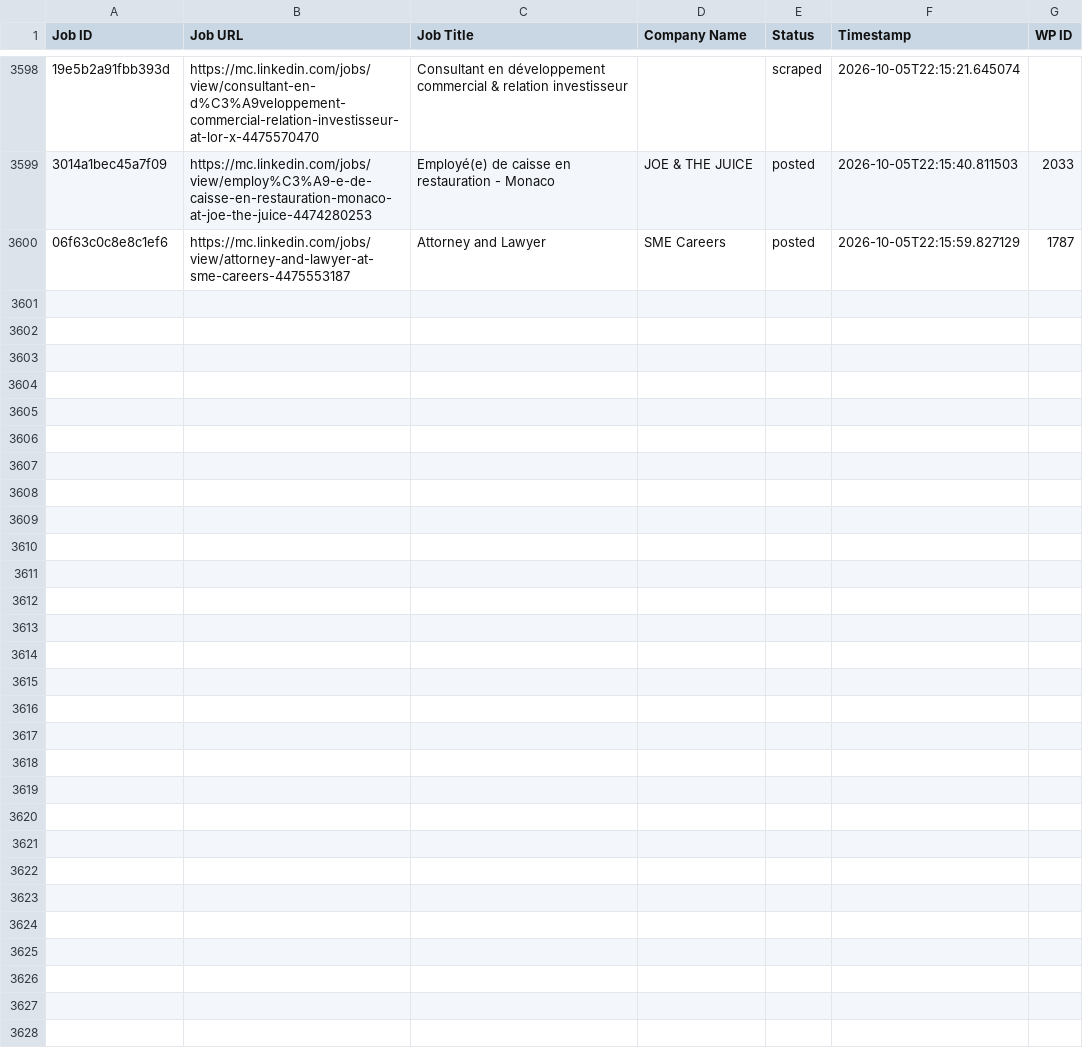
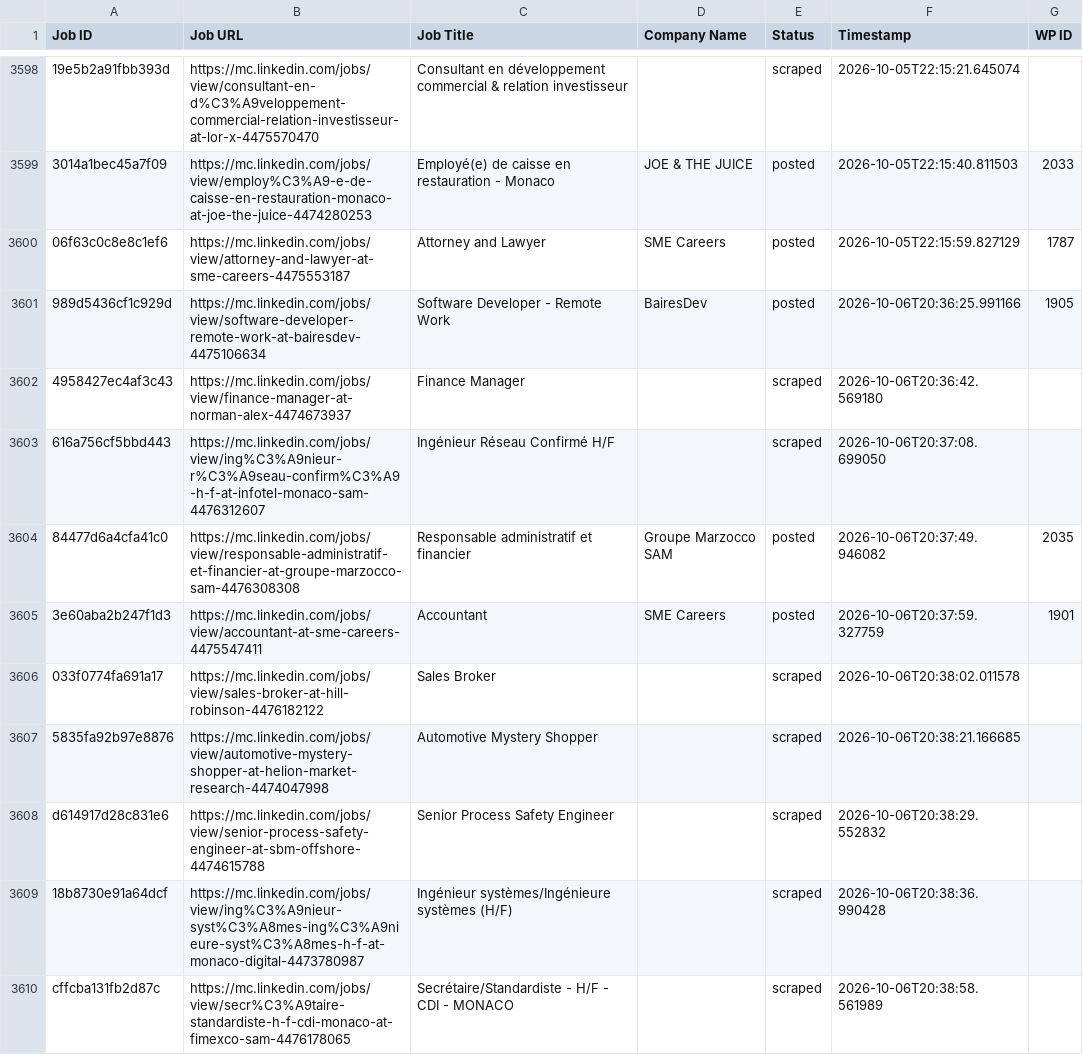
Before and after one commit to vindoky/mc, a CSV file: processed_jobs.csv, drawn as a sheet; only a part is shown, gaps mark what is left out; the diff names each change by its address in the sheet, - before the commit and + after, or states it on an @@ line.

```diff
--- a/processed_jobs.csv
+++ b/processed_jobs.csv
+row 3601: 989d5436cf1c929d | https://mc.linkedin.com/jobs/view/software-developer-remote-work-at-bairesdev-4475106634 | Software Developer - Remote Work | BairesDev | posted | 2026-10-06T20:36:25.991166 | 1905
+row 3602: 4958427ec4af3c43 | https://mc.linkedin.com/jobs/view/finance-manager-at-norman-alex-4474673937 | Finance Manager |  | scraped | 2026-10-06T20:36:42.569180
+row 3603: 616a756cf5bbd443 | https://mc.linkedin.com/jobs/view/ing%C3%A9nieur-r%C3%A9seau-confirm%C3%A9-h-f-at-infotel-monaco-sam-4476312607 | Ingénieur Réseau Confirmé H/F |  | scraped | 2026-10-06T20:37:08.699050
+row 3604: 84477d6a4cfa41c0 | https://mc.linkedin.com/jobs/view/responsable-administratif-et-financier-at-groupe-marzocco-sam-4476308308 | Responsable administratif et financier | Groupe Marzocco SAM | posted | 2026-10-06T20:37:49.946082 | 2035
+row 3605: 3e60aba2b247f1d3 | https://mc.linkedin.com/jobs/view/accountant-at-sme-careers-4475547411 | Accountant | SME Careers | posted | 2026-10-06T20:37:59.327759 | 1901
+row 3606: 033f0774fa691a17 | https://mc.linkedin.com/jobs/view/sales-broker-at-hill-robinson-4476182122 | Sales Broker |  | scraped | 2026-10-06T20:38:02.011578
+row 3607: 5835fa92b97e8876 | https://mc.linkedin.com/jobs/view/automotive-mystery-shopper-at-helion-market-research-4474047998 | Automotive Mystery Shopper |  | scraped | 2026-10-06T20:38:21.166685
+row 3608: d614917d28c831e6 | https://mc.linkedin.com/jobs/view/senior-process-safety-engineer-at-sbm-offshore-4474615788 | Senior Process Safety Engineer |  | scraped | 2026-10-06T20:38:29.552832
+row 3609: 18b8730e91a64dcf | https://mc.linkedin.com/jobs/view/ing%C3%A9nieur-syst%C3%A8mes-ing%C3%A9nieure-syst%C3%A8mes-h-f-at-monaco-digital-4473780987 | Ingénieur systèmes/Ingénieure systèmes (H/F) |  | scraped | 2026-10-06T20:38:36.990428
+row 3610: cffcba131fb2d87c | https://mc.linkedin.com/jobs/view/secr%C3%A9taire-standardiste-h-f-cdi-monaco-at-fimexco-sam-4476178065 | Secrétaire/Standardiste - H/F - CDI - MONACO |  | scraped | 2026-10-06T20:38:58.561989
```
